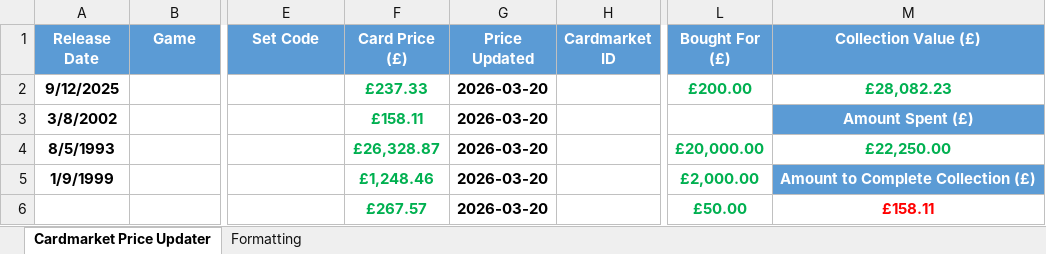
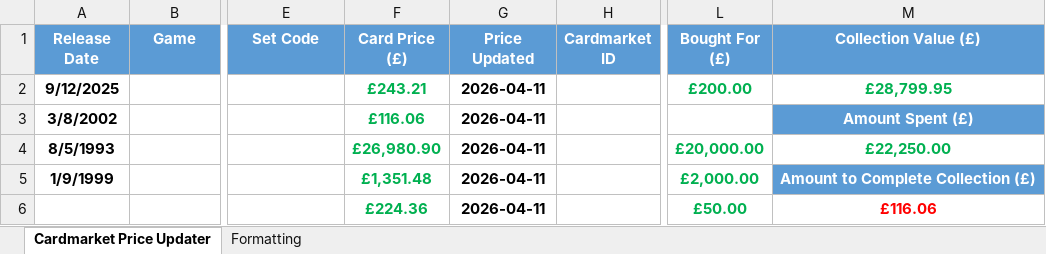
Before and after one commit to ProfessorShroom/Cardmarket-Price-Updater, an Excel workbook: Template.xlsx, sheet Cardmarket Price Updater, drawn as a sheet; only a part is shown, gaps mark what is left out; values as stored, in another font and other column widths than the file's, no borders; conditional formats not drawn; the diff names each change by its address in the sheet, - before the commit and + after, or states it on an @@ line.

```diff
--- a/Template.xlsx (sheet Cardmarket Price Updater)
+++ b/Template.xlsx (sheet Cardmarket Price Updater)
-F2 (Card Price (£)): £237.33
+F2 (Card Price (£)): £243.21
-G2:G6 (Price Updated): 2026-03-20
+G2:G6 (Price Updated): 2026-04-11
-M2 (Collection Value (£)): £28,082.23
+M2 (Collection Value (£)): £28,799.95
-F3 (Card Price (£)): £158.11
+F3 (Card Price (£)): £116.06
-F4 (Card Price (£)): £26,328.87
+F4 (Card Price (£)): £26,980.90
-F5 (Card Price (£)): £1,248.46
+F5 (Card Price (£)): £1,351.48
-F6 (Card Price (£)): £267.57
+F6 (Card Price (£)): £224.36
-M6 (Collection Value (£)): £158.11
+M6 (Collection Value (£)): £116.06
```
Also changed, not shown: 3 other files.
